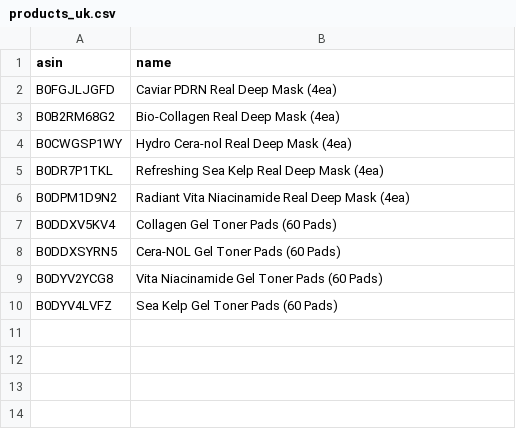
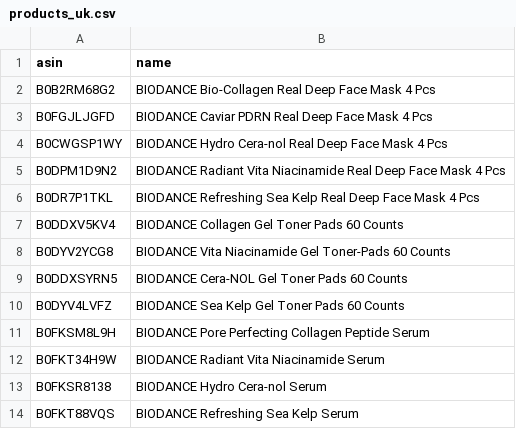
Before and after one commit to jaeholee-creator/amazon-review-scraper, a CSV file: config/products_uk.csv, drawn as a sheet.

```diff
--- a/config/products_uk.csv
+++ b/config/products_uk.csv
@@ -1,10 +1,14 @@
 asin,name
-B0FGJLJGFD,Caviar PDRN Real Deep Mask (4ea)
-B0B2RM68G2,Bio-Collagen Real Deep Mask (4ea)
-B0CWGSP1WY,Hydro Cera-nol Real Deep Mask (4ea)
-B0DR7P1TKL,Refreshing Sea Kelp Real Deep Mask (4ea)
-B0DPM1D9N2,Radiant Vita Niacinamide Real Deep Mask (4ea)
-B0DDXV5KV4,Collagen Gel Toner Pads (60 Pads)
-B0DDXSYRN5,Cera-NOL Gel Toner Pads (60 Pads)
-B0DYV2YCG8,Vita Niacinamide Gel Toner Pads (60 Pads)
-B0DYV4LVFZ,Sea Kelp Gel Toner Pads (60 Pads)
+B0B2RM68G2,BIODANCE Bio-Collagen Real Deep Face Mask 4 Pcs
+B0FGJLJGFD,BIODANCE Caviar PDRN Real Deep Face Mask 4 Pcs
+B0CWGSP1WY,BIODANCE Hydro Cera-nol Real Deep Face Mask 4 Pcs
+B0DPM1D9N2,BIODANCE Radiant Vita Niacinamide Real Deep Face Mask 4 Pcs
+B0DR7P1TKL,BIODANCE Refreshing Sea Kelp Real Deep Face Mask 4 Pcs
+B0DDXV5KV4,BIODANCE Collagen Gel Toner Pads 60 Counts
+B0DYV2YCG8,BIODANCE Vita Niacinamide Gel Toner-Pads 60 Counts
+B0DDXSYRN5,BIODANCE Cera-NOL Gel Toner Pads 60 Counts
+B0DYV4LVFZ,BIODANCE Sea Kelp Gel Toner Pads 60 Counts
+B0FKSM8L9H,BIODANCE Pore Perfecting Collagen Peptide Serum
+B0FKT34H9W,BIODANCE Radiant Vita Niacinamide Serum
+B0FKSR8138,BIODANCE Hydro Cera-nol Serum
+B0FKT88VQS,BIODANCE Refreshing Sea Kelp Serum
```
Also changed, not shown: 1 other file.
